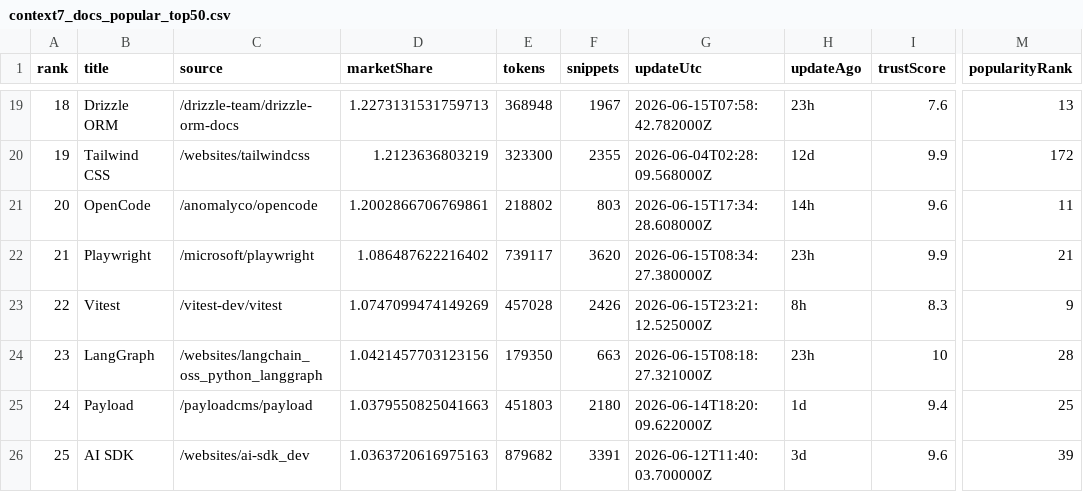
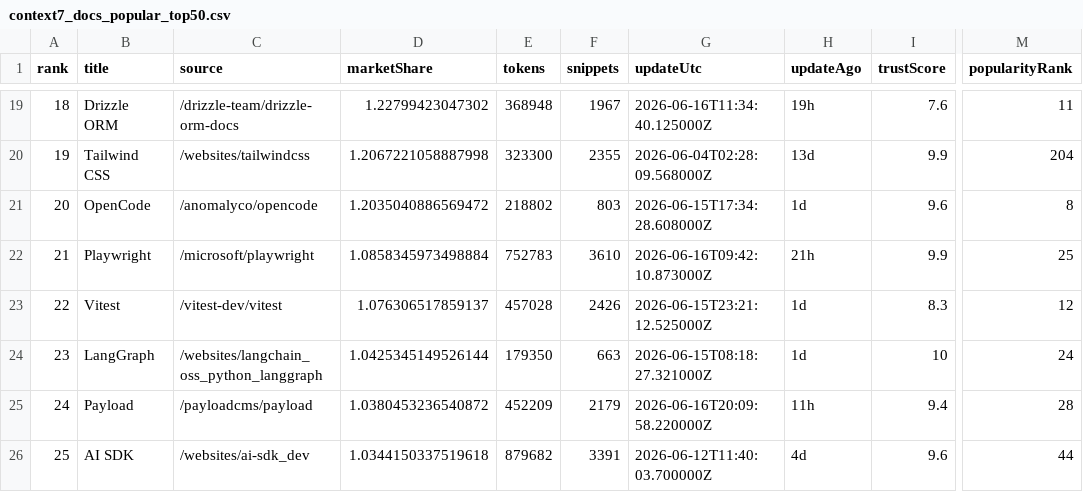
Before and after one commit to LouisLau-art/multi-agent-skills-catalog, a CSV file: docs/data/context7_docs_popular_top50.csv, drawn as a sheet; only a part is shown, gaps mark what is left out; the diff covers the shown part only; the diff names each change by its address in the sheet, - before the commit and + after, or states it on an @@ line.

```diff
--- a/docs/data/context7_docs_popular_top50.csv
+++ b/docs/data/context7_docs_popular_top50.csv
-D19 (marketShare): 1.2273131531759713
+D19 (marketShare): 1.22799423047302
-G19 (updateUtc): 2026-06-15T07:58:42.782000Z
+G19 (updateUtc): 2026-06-16T11:34:40.125000Z
-H19 (updateAgo): 23h
+H19 (updateAgo): 19h
-M19 (popularityRank): 13
+M19 (popularityRank): 11
-D20 (marketShare): 1.2123636803219
+D20 (marketShare): 1.2067221058887998
-H20 (updateAgo): 12d
+H20 (updateAgo): 13d
-M20 (popularityRank): 172
+M20 (popularityRank): 204
-D21 (marketShare): 1.2002866706769861
+D21 (marketShare): 1.2035040886569472
-H21 (updateAgo): 14h
+H21 (updateAgo): 1d
-M21 (popularityRank): 11
+M21 (popularityRank): 8
-D22 (marketShare): 1.086487622216402
+D22 (marketShare): 1.0858345973498884
-E22 (tokens): 739117
+E22 (tokens): 752783
-F22 (snippets): 3620
+F22 (snippets): 3610
-G22 (updateUtc): 2026-06-15T08:34:27.380000Z
+G22 (updateUtc): 2026-06-16T09:42:10.873000Z
-H22 (updateAgo): 23h
+H22 (updateAgo): 21h
-M22 (popularityRank): 21
+M22 (popularityRank): 25
-D23 (marketShare): 1.0747099474149269
+D23 (marketShare): 1.076306517859137
-H23 (updateAgo): 8h
+H23 (updateAgo): 1d
-M23 (popularityRank): 9
+M23 (popularityRank): 12
-D24 (marketShare): 1.0421457703123156
+D24 (marketShare): 1.0425345149526144
-H24 (updateAgo): 23h
+H24 (updateAgo): 1d
-M24 (popularityRank): 28
+M24 (popularityRank): 24
-D25 (marketShare): 1.0379550825041663
+D25 (marketShare): 1.0380453236540872
-E25 (tokens): 451803
+E25 (tokens): 452209
-F25 (snippets): 2180
+F25 (snippets): 2179
-G25 (updateUtc): 2026-06-14T18:20:09.622000Z
+G25 (updateUtc): 2026-06-16T20:09:58.220000Z
-H25 (updateAgo): 1d
+H25 (updateAgo): 11h
-M25 (popularityRank): 25
+M25 (popularityRank): 28
-D26 (marketShare): 1.0363720616975163
+D26 (marketShare): 1.0344150337519618
-H26 (updateAgo): 3d
+H26 (updateAgo): 4d
-M26 (popularityRank): 39
+M26 (popularityRank): 44
```
Also changed, not shown: 167 edited cells elsewhere in this file, docs/data/skills_sh_all_time_top2000.csv, 5 other files.
